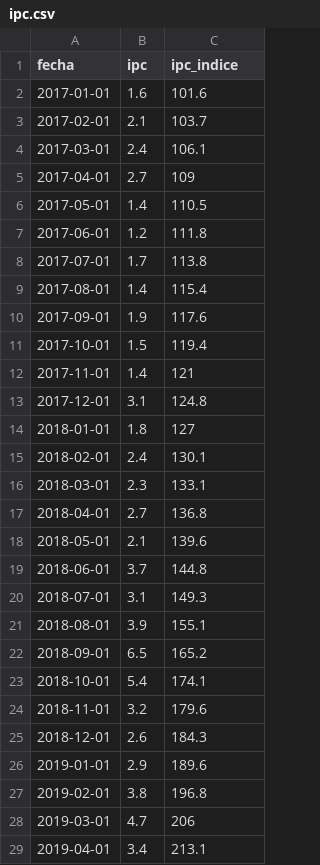
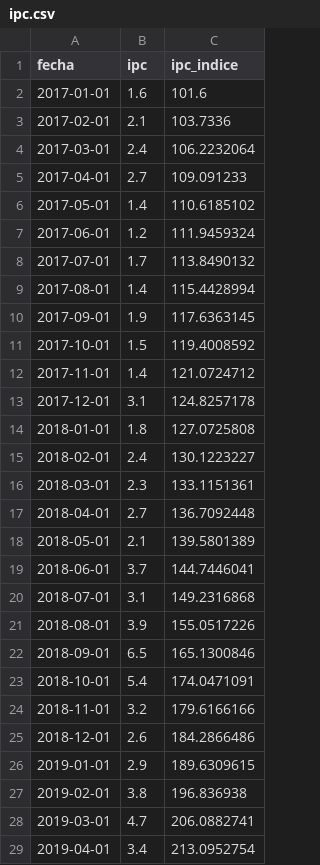
Before and after one commit to rquiroga7/presupuesto_Universitario, a CSV file: ipc/ipc.csv, drawn as a sheet; only a part is shown; the diff covers the shown part only.

```diff
--- a/ipc/ipc.csv
+++ b/ipc/ipc.csv
@@ -2,28 +2,28 @@ fecha,ipc,ipc_indice
 2017-01-01,1.6,101.6
-2017-02-01,2.1,103.7
-2017-03-01,2.4,106.1
-2017-04-01,2.7,109
-2017-05-01,1.4,110.5
-2017-06-01,1.2,111.8
-2017-07-01,1.7,113.8
-2017-08-01,1.4,115.4
-2017-09-01,1.9,117.6
-2017-10-01,1.5,119.4
-2017-11-01,1.4,121
-2017-12-01,3.1,124.8
-2018-01-01,1.8,127
-2018-02-01,2.4,130.1
-2018-03-01,2.3,133.1
-2018-04-01,2.7,136.8
-2018-05-01,2.1,139.6
-2018-06-01,3.7,144.8
-2018-07-01,3.1,149.3
-2018-08-01,3.9,155.1
-2018-09-01,6.5,165.2
-2018-10-01,5.4,174.1
-2018-11-01,3.2,179.6
-2018-12-01,2.6,184.3
-2019-01-01,2.9,189.6
-2019-02-01,3.8,196.8
-2019-03-01,4.7,206
-2019-04-01,3.4,213.1
+2017-02-01,2.1,103.7336
+2017-03-01,2.4,106.2232064
+2017-04-01,2.7,109.091233
+2017-05-01,1.4,110.6185102
+2017-06-01,1.2,111.9459324
+2017-07-01,1.7,113.8490132
+2017-08-01,1.4,115.4428994
+2017-09-01,1.9,117.6363145
+2017-10-01,1.5,119.4008592
+2017-11-01,1.4,121.0724712
+2017-12-01,3.1,124.8257178
+2018-01-01,1.8,127.0725808
+2018-02-01,2.4,130.1223227
+2018-03-01,2.3,133.1151361
+2018-04-01,2.7,136.7092448
+2018-05-01,2.1,139.5801389
+2018-06-01,3.7,144.7446041
+2018-07-01,3.1,149.2316868
+2018-08-01,3.9,155.0517226
+2018-09-01,6.5,165.1300846
+2018-10-01,5.4,174.0471091
+2018-11-01,3.2,179.6166166
+2018-12-01,2.6,184.2866486
+2019-01-01,2.9,189.6309615
+2019-02-01,3.8,196.836938
+2019-03-01,4.7,206.0882741
+2019-04-01,3.4,213.0952754
```
Also changed, not shown: 3 added rows and 74 edited cells elsewhere in this file, 28 other files.
